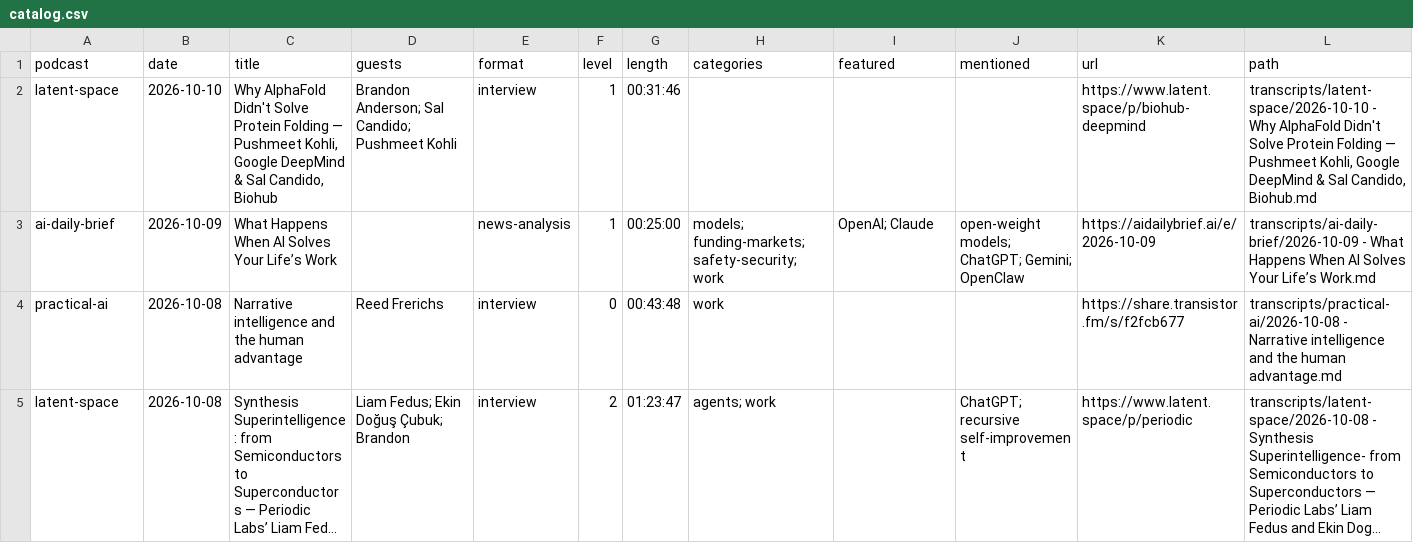
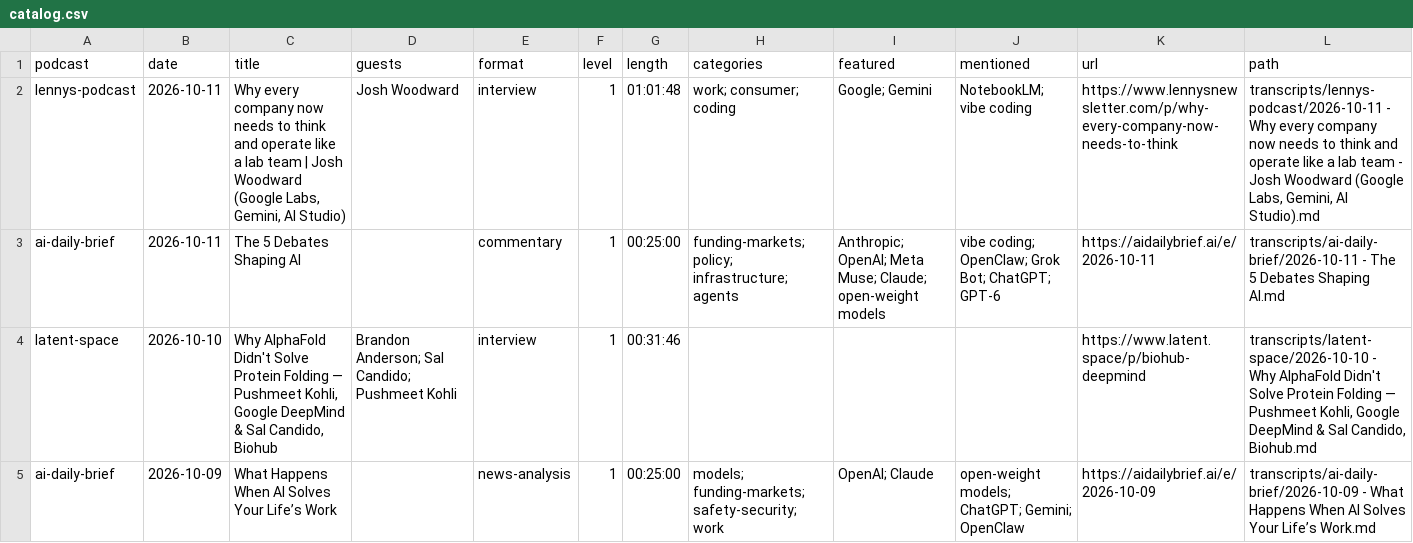
Before and after one commit to NikolasBM/PodScribe, a CSV file: catalog.csv, drawn as a sheet; only a part is shown; the shorter side is filled out with more unchanged rows; long unchanged cells end in ….

```diff
--- a/catalog.csv
+++ b/catalog.csv
@@ -1,2 +1,4 @@
 podcast,date,title,guests,format,level,length,categories,featured,mentioned,url,path
+lennys-podcast,2026-10-11,"Why every company now needs to think and operate like a lab team | Josh Woodward (Google Labs, Gemini, AI Studio)",Josh Woodward,interview,1,01:01:48,work; consumer; coding,Google; Gemini,NotebookLM; vibe coding,https://www.lennysnewsletter.com/p/why-every-company-now-needs-to-think,"transcripts/lennys-podcast/2026-10-11 - Why every company now needs to think and operate like a lab team - Josh Woodward (Google Labs, Gemini, AI Studio).md"
+ai-daily-brief,2026-10-11,The 5 Debates Shaping AI,,commentary,1,00:25:00,funding-markets; policy; infrastructure; agents,Anthropic; OpenAI; Meta Muse; Claude; open-weight models,vibe coding; OpenClaw; Grok Bot; ChatGPT; GPT-6,https://aidailybrief.ai/e/2026-10-11,transcripts/ai-daily-brief/2026-10-11 - The 5 Debates Shaping AI.md
 latent-space,2026-10-10,"Why AlphaFold Didn't Solve Protein Folding — Pushmeet Kohli, Google DeepMind & Sal Candido, Biohub",Brandon Anderson; Sal Candido; Pushmeet Kohli,interview,1,00:31:46,,,,https://www.latent.space/p/biohub-deepmind,"transcripts/latent-space/2026-10-10 - Why AlphaFold Didn't Solve Protein Folding — Pushmeet Kohli, Google DeepMind & Sal Candido, Biohub.md"
```
Also changed, not shown: 3 other files.
